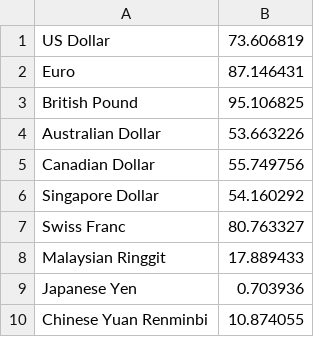
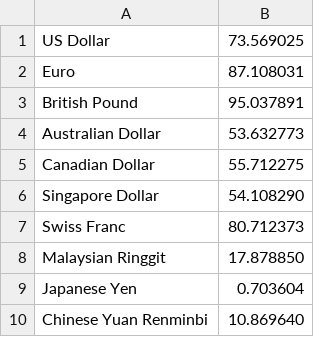
Before and after one commit to aditya-pa/beautiful_Calculator_with_Day_Night_Mode--Livecurrency--BMI--MinimalLook-Tkinter--Python, a CSV file: money_list.csv, drawn as a sheet.

```diff
--- a/money_list.csv
+++ b/money_list.csv
@@ -1,10 +1,10 @@
-US Dollar,73.606819
-Euro,87.146431
-British Pound,95.106825
-Australian Dollar,53.663226
-Canadian Dollar,55.749756
-Singapore Dollar,54.160292
-Swiss Franc,80.763327
-Malaysian Ringgit,17.889433
-Japanese Yen,0.703936
-Chinese Yuan Renminbi,10.874055
+US Dollar,73.569025
+Euro,87.108031
+British Pound,95.037891
+Australian Dollar,53.632773
+Canadian Dollar,55.712275
+Singapore Dollar,54.108290
+Swiss Franc,80.712373
+Malaysian Ringgit,17.878850
+Japanese Yen,0.703604
+Chinese Yuan Renminbi,10.869640
```
Also changed, not shown: 5 other files.
